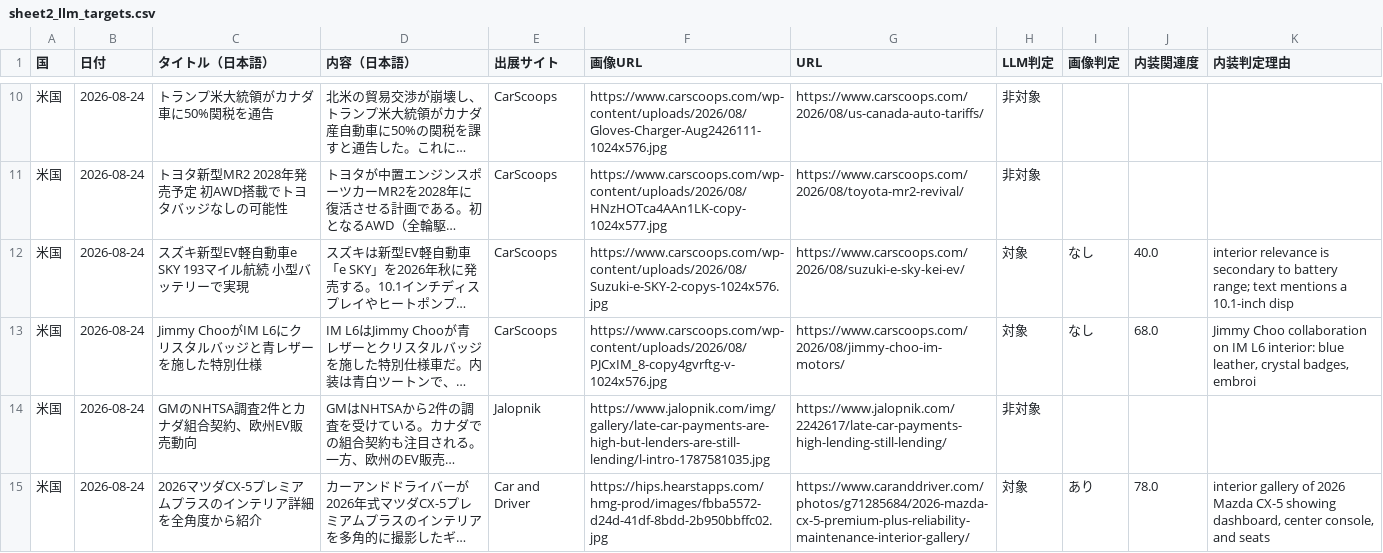
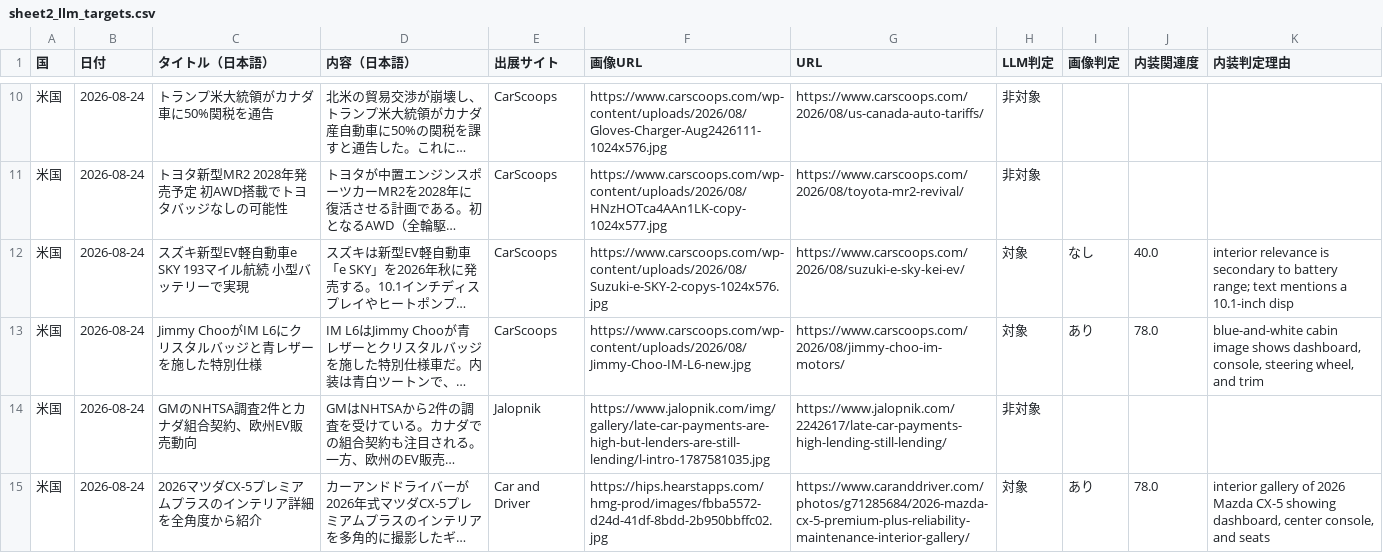
Before and after one commit to naiso1/DailyNews, a CSV file: ニュース収集/sheet2_llm_targets.csv, drawn as a sheet; only a part is shown, gaps mark what is left out; long unchanged cells end in …; the diff names each change by its address in the sheet, - before the commit and + after, or states it on an @@ line.

Commit message:
Use interior photo for us1492

```diff
--- a/ニュース収集/sheet2_llm_targets.csv
+++ b/ニュース収集/sheet2_llm_targets.csv
-F13 (画像URL): https://www.carscoops.com/wp-content/uploads/2026/08/PJCxIM_8-copy4gvrftg-v-1024x576.jpg
+F13 (画像URL): https://www.carscoops.com/wp-content/uploads/2026/08/Jimmy-Choo-IM-L6-new.jpg
-I13 (画像判定): なし
+I13 (画像判定): あり
-J13 (内装関連度): 68.0
+J13 (内装関連度): 78.0
-K13 (内装判定理由): Jimmy Choo collaboration on IM L6 interior: blue leather, crystal badges, embroi
+K13 (内装判定理由): blue-and-white cabin image shows dashboard, console, steering wheel, and trim
```
Also changed, not shown: 1 other file.
